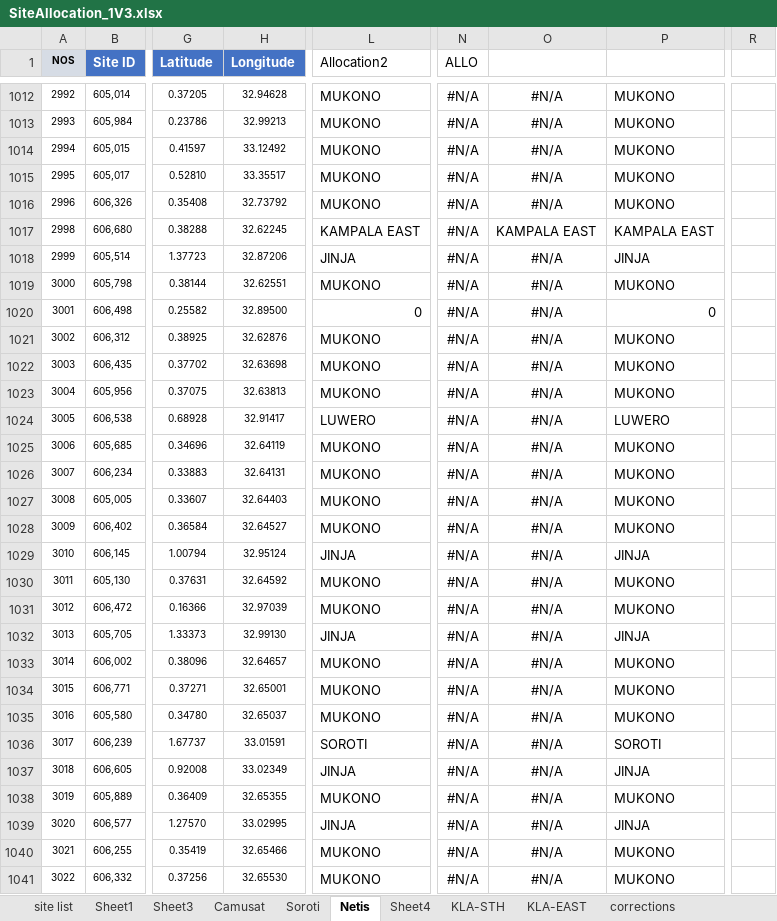
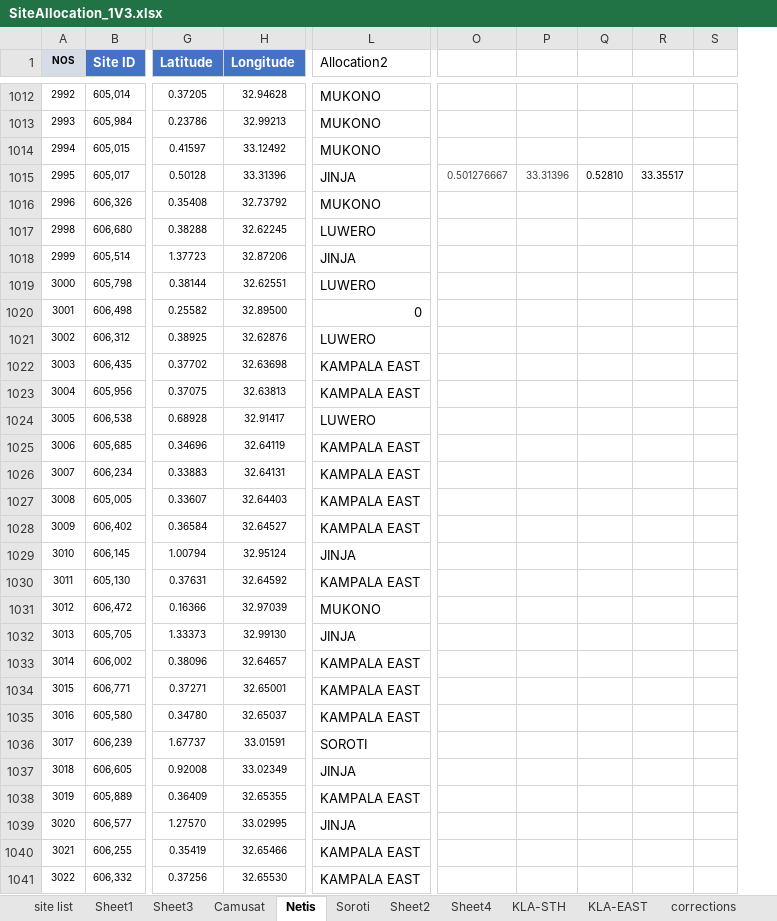
Before and after one commit to AllanKavuma/RedBlueSiteLocations, an Excel workbook: SiteAllocation_1V3.xlsx, sheet Netis, drawn as a sheet; only a part is shown, gaps mark what is left out; values as stored, in another font and other column widths than the file's, no borders; conditional formats not drawn; removed rows and columns are numbered as before the commit, all else as after; the diff covers the shown part only; the diff names each change by its address in the sheet, - before the commit and + after, or states it on an @@ line.

Commit message:
Netis allocation 1

```diff
--- a/SiteAllocation_1V3.xlsx (sheet Netis)
+++ b/SiteAllocation_1V3.xlsx (sheet Netis)
+sheet tab: Sheet2
@@ sheet tab order changed: site list | Sheet1 | Sheet3 | Camusat | Netis | Soroti | Sheet2 | Sheet4 | KLA-STH | KLA-EAST | corrections @@
-column N (ALLO), rows 1012-1041: all #N/A
-column O, rows 1012-1041: #N/A | #N/A | #N/A | #N/A | #N/A | KAMPALA EAST | #N/A | #N/A | #N/A | #N/A | #N/A | #N/A | #N/A | #N/A | #N/A | #N/A | #N/A | #N/A | #N/A | #N/A | #N/A | #N/A | #N/A | #N/A | #N/A | #N/A | #N/A | #N/A | #N/A | #N/A
-column P, rows 1012-1041: MUKONO | MUKONO | MUKONO | MUKONO | MUKONO | KAMPALA EAST | JINJA | MUKONO | 0 | MUKONO | MUKONO | MUKONO | LUWERO | MUKONO | MUKONO | MUKONO | MUKONO | JINJA | MUKONO | MUKONO | JINJA | MUKONO | MUKONO | MUKONO | SOROTI | JINJA | MUKONO | JINJA | MUKONO | MUKONO
-column R, empty
+column O, row 1015: 0.501276667
+column P, row 1015: 33.31396
+column Q, row 1015: 0.52810
+column R, row 1015: 33.35517
+column S, empty
-G1015 (Latitude): 0.52810
+G1015 (Latitude): 0.50128
-H1015 (Longitude): 33.35517
+H1015 (Longitude): 33.31396
-L1015 (Allocation2): MUKONO
+L1015 (Allocation2): JINJA
-L1017 (Allocation2): KAMPALA EAST
+L1017 (Allocation2): LUWERO
-L1019 (Allocation2): MUKONO
+L1019 (Allocation2): LUWERO
-L1021 (Allocation2): MUKONO
+L1021 (Allocation2): LUWERO
-L1022:L1023 (Allocation2): MUKONO
+L1022:L1023 (Allocation2): KAMPALA EAST
-L1025:L1028 (Allocation2): MUKONO
+L1025:L1028 (Allocation2): KAMPALA EAST
-L1030 (Allocation2): MUKONO
+L1030 (Allocation2): KAMPALA EAST
-L1033:L1035 (Allocation2): MUKONO
+L1033:L1035 (Allocation2): KAMPALA EAST
-L1038 (Allocation2): MUKONO
+L1038 (Allocation2): KAMPALA EAST
-L1040:L1041 (Allocation2): MUKONO
+L1040:L1041 (Allocation2): KAMPALA EAST
```
Also changed, not shown: 146 edited cells and cell formats elsewhere in this sheet, sheet Camusat, 4 other files.
